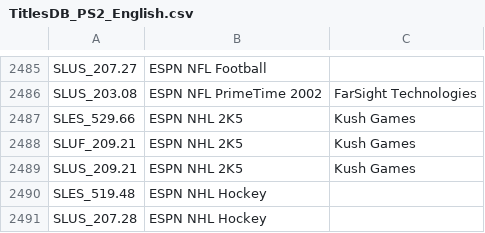
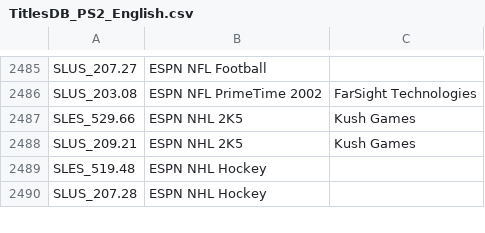
Before and after one commit to ahmedmoselhi/PSBBN-Definitive-English-Patch, a CSV file: helper/TitlesDB_PS2_English.csv, drawn as a sheet; only a part is shown, gaps mark what is left out.

```diff
--- a/helper/TitlesDB_PS2_English.csv
+++ b/helper/TitlesDB_PS2_English.csv
@@ -2487,3 +2487,2 @@ SLUS_203.08|ESPN NFL PrimeTime 2002|FarSight Technologies
 SLES_529.66|ESPN NHL 2K5|Kush Games
-SLUF_209.21|ESPN NHL 2K5|Kush Games
 SLUS_209.21|ESPN NHL 2K5|Kush Games
```
Also changed, not shown: helper/TitlesDB_PS1_English.csv.
